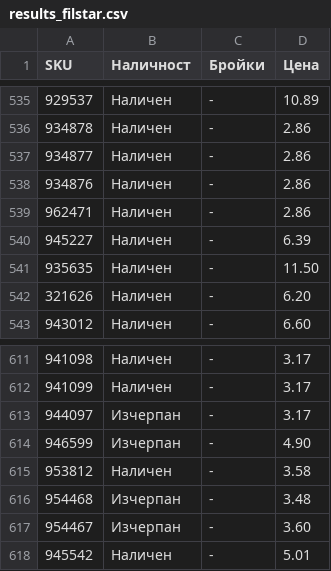
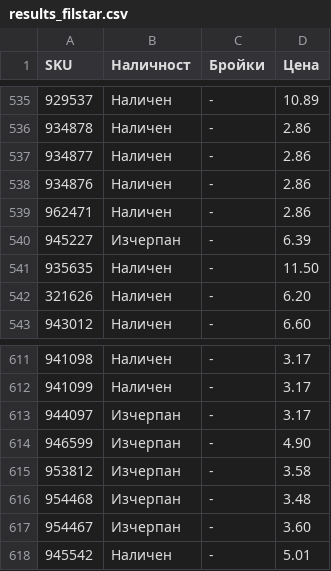
Before and after one commit to vladi1199/proba5, a CSV file: proba5/results_filstar.csv, drawn as a sheet; only a part is shown, gaps mark what is left out.

```diff
--- a/proba5/results_filstar.csv
+++ b/proba5/results_filstar.csv
@@ -539,3 +539,3 @@ SKU,Наличност,Бройки,Цена
 962471,Наличен,-,2.86
-945227,Наличен,-,6.39
+945227,Изчерпан,-,6.39
 935635,Наличен,-,11.50
@@ -614,3 +614,3 @@ SKU,Наличност,Бройки,Цена
 946599,Изчерпан,-,4.90
-953812,Наличен,-,3.58
+953812,Изчерпан,-,3.58
 954468,Изчерпан,-,3.48
```
Also changed, not shown: 1 other file.
